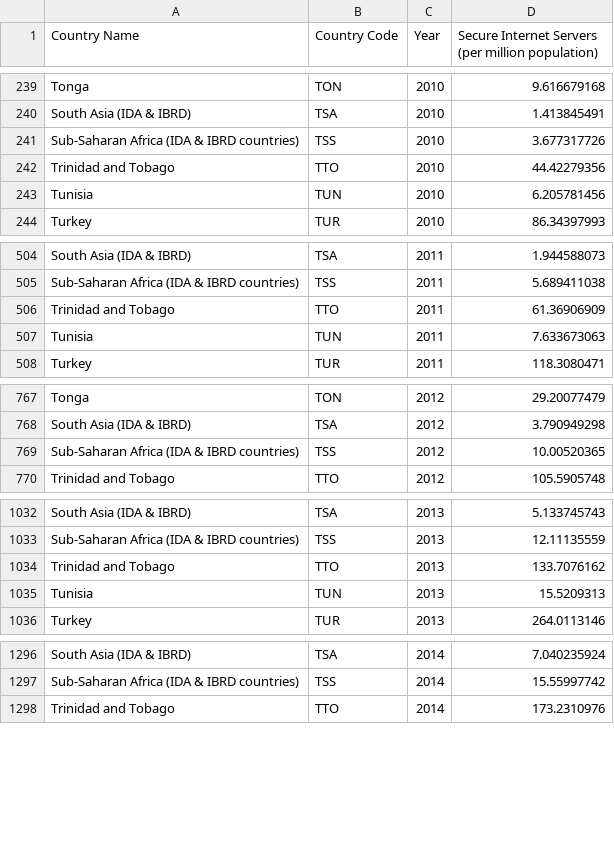
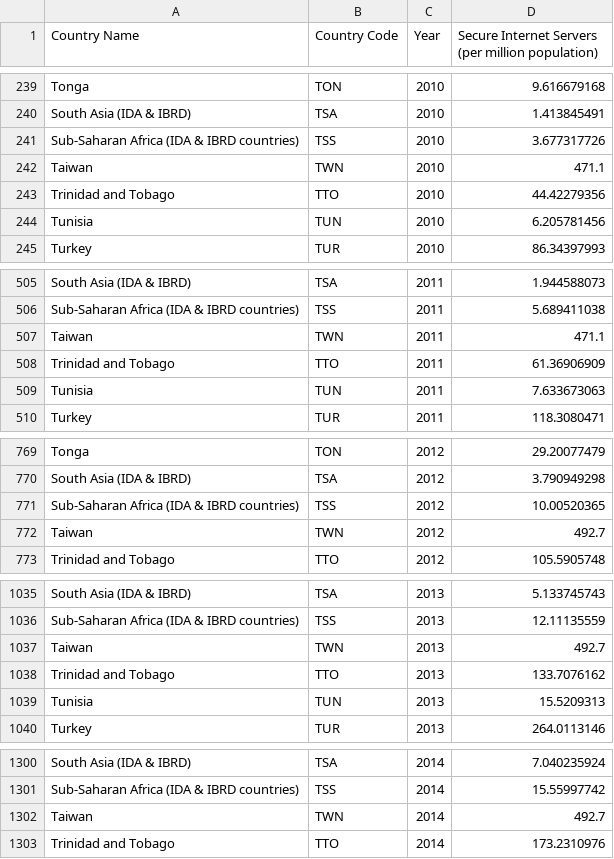
Before and after one commit to tatounel/internet-explorer, a CSV file: world_secure_internet_servers.csv, drawn as a sheet; only a part is shown, gaps mark what is left out; the diff covers the shown part only; the diff names each change by its address in the sheet, - before the commit and + after, or states it on an @@ line.

Commit message:
Updated South Sudan country code and added data for Taiwan
- changed South Sudan country code from SSD to SDS
- added data for Taiwan

```diff
--- a/world_secure_internet_servers.csv
+++ b/world_secure_internet_servers.csv
+row 242: Taiwan | TWN | 2010 | 471.1
+row 507: Taiwan | TWN | 2011 | 471.1
+row 772: Taiwan | TWN | 2012 | 492.7
+row 1037: Taiwan | TWN | 2013 | 492.7
+row 1302: Taiwan | TWN | 2014 | 492.7
```
Also changed, not shown: 4 added rows and 9 edited cells elsewhere in this file.
